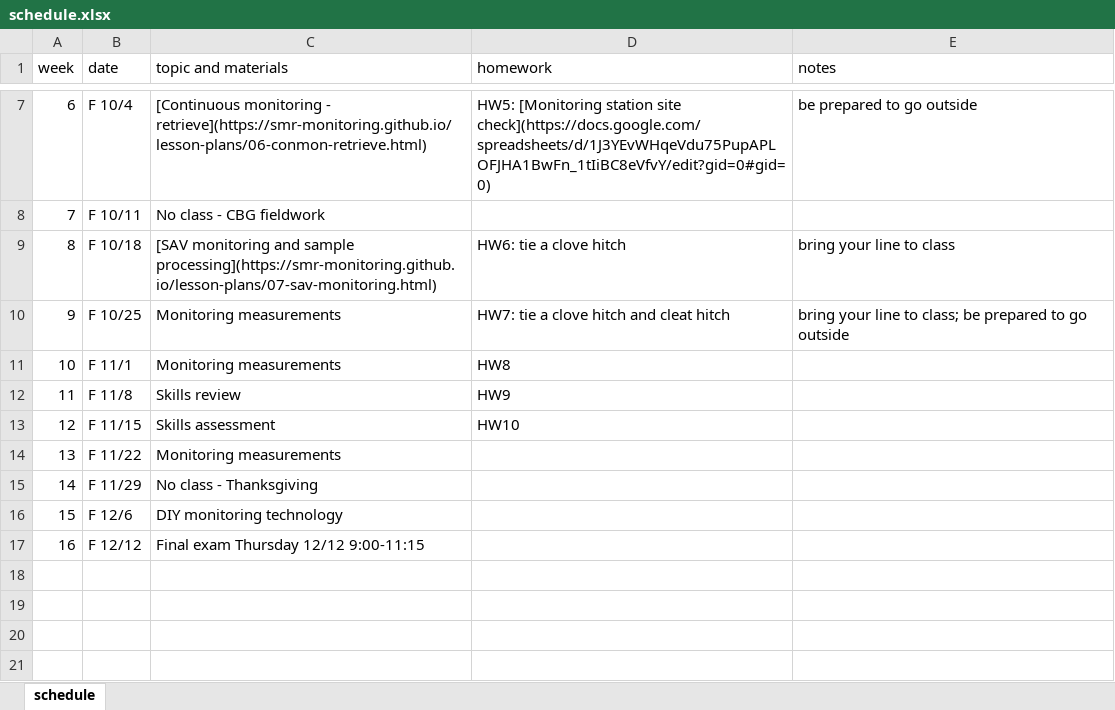
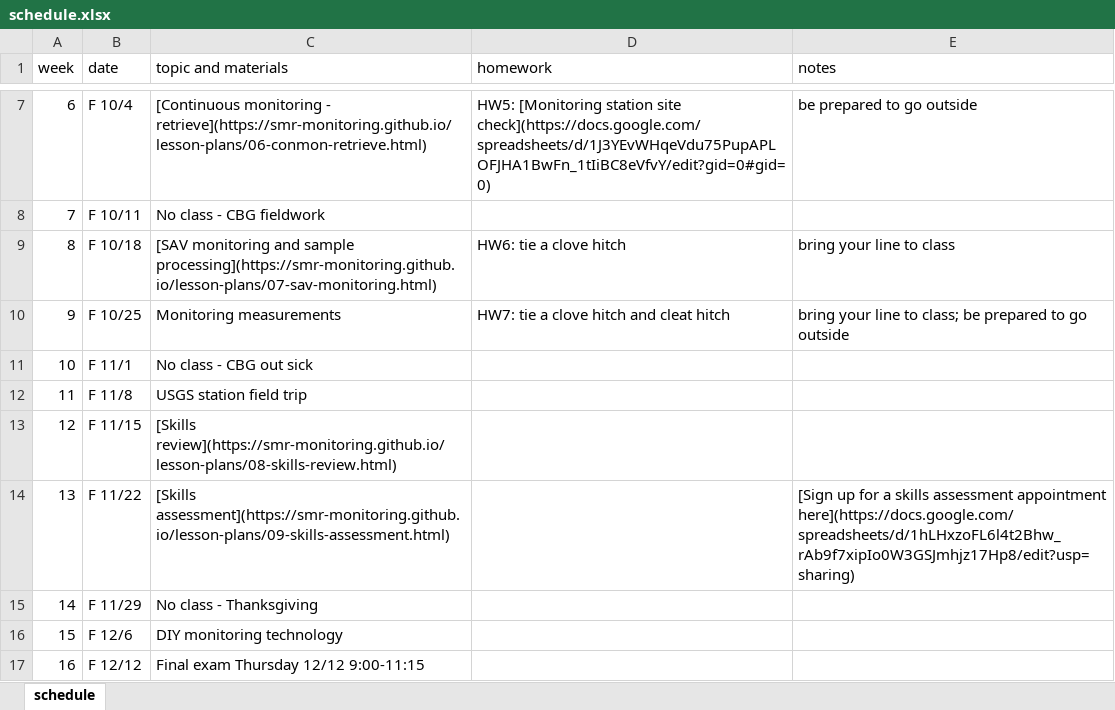
Before and after one commit to smr-monitoring/MRNE395-2025FA, an Excel workbook: schedule.xlsx, sheet schedule, drawn as a sheet; only a part is shown, gaps mark what is left out; values as stored, in another font and other column widths than the file's, no borders; the diff names each change by its address in the sheet, - before the commit and + after, or states it on an @@ line.

Commit message:
update schedule

```diff
--- a/schedule.xlsx (sheet schedule)
+++ b/schedule.xlsx (sheet schedule)
-C11 (topic and materials): Monitoring measurements
+C11 (topic and materials): No class - CBG out sick
-D11 (homework): HW8
+D11 (homework): (empty)
-C12 (topic and materials): Skills review
+C12 (topic and materials): USGS station field trip
-D12 (homework): HW9
+D12 (homework): (empty)
-C13 (topic and materials): Skills assessment
+C13 (topic and materials): [Skills review](https://smr-monitoring.github.io/lesson-plans/08-skills-review.html)
-D13 (homework): HW10
+D13 (homework): (empty)
-C14 (topic and materials): Monitoring measurements
+C14 (topic and materials): [Skills assessment](https://smr-monitoring.github.io/lesson-plans/09-skills-assessment.html)
-E14 (notes): (empty)
+E14 (notes): [Sign up for a skills assessment appointment here](https://docs.google.com/spreadsheets/d/1hLHxzoFL6l4t2Bhw_rAb9f7xipIo0W3GSJmhjz17Hp8/edit?usp=sharing)
```
Also changed, not shown: 7 other files.
